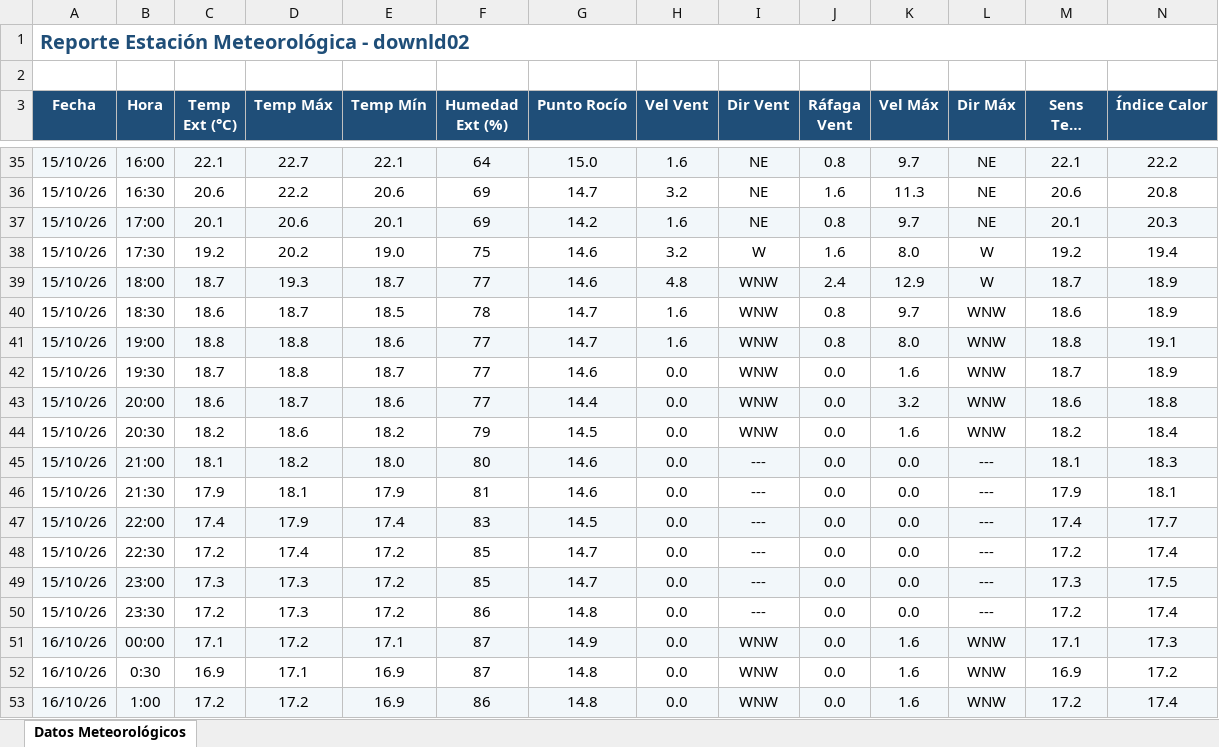
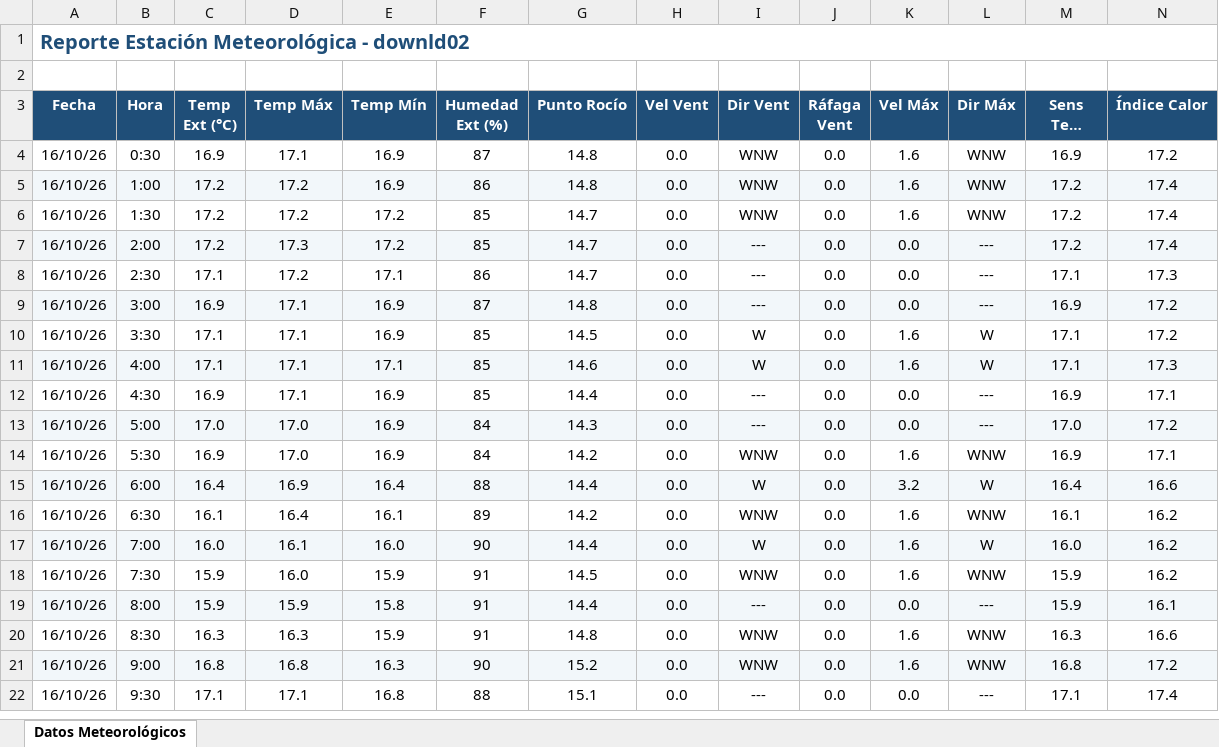
Before and after one commit to intasalta/ema_yuto, an Excel workbook: downld02.xlsx, sheet Datos Meteorológicos, drawn as a sheet; only a part is shown, gaps mark what is left out; the shorter side is filled out with more unchanged rows; long unchanged cells end in …; values as stored, in another font and other column widths than the file's, no borders; removed rows and columns are numbered as before the commit, all else as after; rows hold the shown columns only; the diff covers the shown part only; the diff names each change by its address in the sheet, - before the commit and + after, or states it on an @@ line.

```diff
--- a/downld02.xlsx (sheet Datos Meteorológicos)
+++ b/downld02.xlsx (sheet Datos Meteorológicos)
-row 35: 15/10/26 | 16:00 | 22.1 | 22.7 | 22.1 | 64 | 15.0 | 1.6 | NE | 0.8 | 9.7 | NE | 22.1 | 22.2
-row 36: 15/10/26 | 16:30 | 20.6 | 22.2 | 20.6 | 69 | 14.7 | 3.2 | NE | 1.6 | 11.3 | NE | 20.6 | 20.8
-row 37: 15/10/26 | 17:00 | 20.1 | 20.6 | 20.1 | 69 | 14.2 | 1.6 | NE | 0.8 | 9.7 | NE | 20.1 | 20.3
-row 38: 15/10/26 | 17:30 | 19.2 | 20.2 | 19.0 | 75 | 14.6 | 3.2 | W | 1.6 | 8.0 | W | 19.2 | 19.4
-row 39: 15/10/26 | 18:00 | 18.7 | 19.3 | 18.7 | 77 | 14.6 | 4.8 | WNW | 2.4 | 12.9 | W | 18.7 | 18.9
-row 40: 15/10/26 | 18:30 | 18.6 | 18.7 | 18.5 | 78 | 14.7 | 1.6 | WNW | 0.8 | 9.7 | WNW | 18.6 | 18.9
-row 41: 15/10/26 | 19:00 | 18.8 | 18.8 | 18.6 | 77 | 14.7 | 1.6 | WNW | 0.8 | 8.0 | WNW | 18.8 | 19.1
-row 42: 15/10/26 | 19:30 | 18.7 | 18.8 | 18.7 | 77 | 14.6 | 0.0 | WNW | 0.0 | 1.6 | WNW | 18.7 | 18.9
-row 43: 15/10/26 | 20:00 | 18.6 | 18.7 | 18.6 | 77 | 14.4 | 0.0 | WNW | 0.0 | 3.2 | WNW | 18.6 | 18.8
-row 44: 15/10/26 | 20:30 | 18.2 | 18.6 | 18.2 | 79 | 14.5 | 0.0 | WNW | 0.0 | 1.6 | WNW | 18.2 | 18.4
-row 45: 15/10/26 | 21:00 | 18.1 | 18.2 | 18.0 | 80 | 14.6 | 0.0 | --- | 0.0 | 0.0 | --- | 18.1 | 18.3
-row 46: 15/10/26 | 21:30 | 17.9 | 18.1 | 17.9 | 81 | 14.6 | 0.0 | --- | 0.0 | 0.0 | --- | 17.9 | 18.1
-row 47: 15/10/26 | 22:00 | 17.4 | 17.9 | 17.4 | 83 | 14.5 | 0.0 | --- | 0.0 | 0.0 | --- | 17.4 | 17.7
-row 48: 15/10/26 | 22:30 | 17.2 | 17.4 | 17.2 | 85 | 14.7 | 0.0 | --- | 0.0 | 0.0 | --- | 17.2 | 17.4
-row 49: 15/10/26 | 23:00 | 17.3 | 17.3 | 17.2 | 85 | 14.7 | 0.0 | --- | 0.0 | 0.0 | --- | 17.3 | 17.5
-row 50: 15/10/26 | 23:30 | 17.2 | 17.3 | 17.2 | 86 | 14.8 | 0.0 | --- | 0.0 | 0.0 | --- | 17.2 | 17.4
-row 51: 16/10/26 | 00:00 | 17.1 | 17.2 | 17.1 | 87 | 14.9 | 0.0 | WNW | 0.0 | 1.6 | WNW | 17.1 | 17.3
```
Also changed, not shown: 1 added row and 31 removed rows elsewhere in this sheet, downld08.xlsx, 2 other files.
